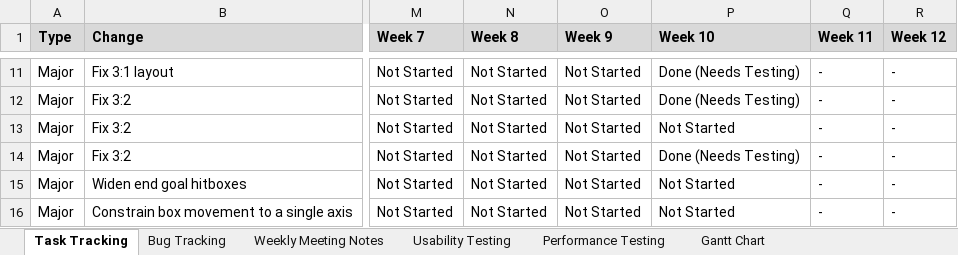
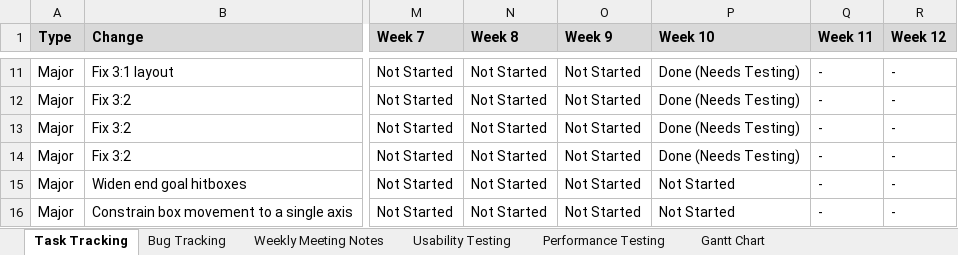
Before and after one commit to SpyraxianJ/strung-along, an Excel workbook: Admin Files/The Prod Doc.xlsx, sheet Task Tracking, drawn as a sheet; only a part is shown, gaps mark what is left out; values as stored, in another font and other column widths than the file's, no borders; conditional formats not drawn; the diff names each change by its address in the sheet, - before the commit and + after, or states it on an @@ line.

```diff
--- a/Admin Files/The Prod Doc.xlsx (sheet Task Tracking)
+++ b/Admin Files/The Prod Doc.xlsx (sheet Task Tracking)
-P13 (Week 10): Not Started
+P13 (Week 10): Done (Needs Testing)
```
Also changed, not shown: 1 other file.
